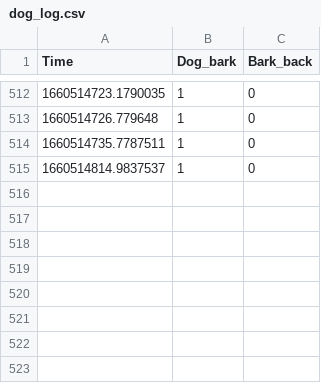
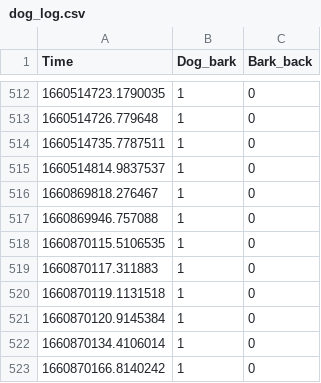
Before and after one commit to mrclarksmith/Dogtor-AI, a CSV file: log_data/dog_log.csv, drawn as a sheet; only a part is shown, gaps mark what is left out.

```diff
--- a/log_data/dog_log.csv
+++ b/log_data/dog_log.csv
@@ -515 +515,9 @@ Time,Dog_bark,Bark_back
 1660514814.9837537,1,0
+1660869818.276467,1,0
+1660869946.757088,1,0
+1660870115.5106535,1,0
+1660870117.311883,1,0
+1660870119.1131518,1,0
+1660870120.9145384,1,0
+1660870134.4106014,1,0
+1660870166.8140242,1,0
```
Also changed, not shown: 3 other files.
